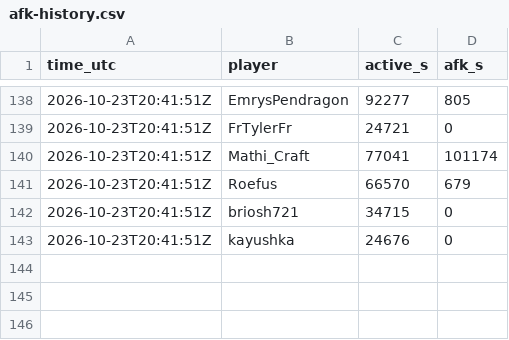
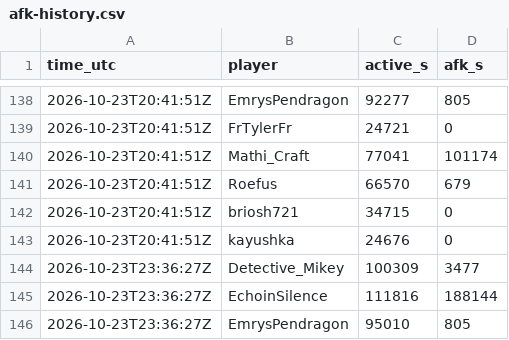
Before and after one commit to mathijsboogaert/Voxel, a CSV file: docs/data/afk-history.csv, drawn as a sheet; only a part is shown, gaps mark what is left out; the diff names each change by its address in the sheet, - before the commit and + after, or states it on an @@ line.

```diff
--- a/docs/data/afk-history.csv
+++ b/docs/data/afk-history.csv
+row 144: 2026-10-23T23:36:27Z | Detective_Mikey | 100309 | 3477
+row 145: 2026-10-23T23:36:27Z | EchoinSilence | 111816 | 188144
+row 146: 2026-10-23T23:36:27Z | EmrysPendragon | 95010 | 805
```
Also changed, not shown: docs/data/voxel-hourly.csv, docs/data/voxel-sessions.csv, 3 other files.
